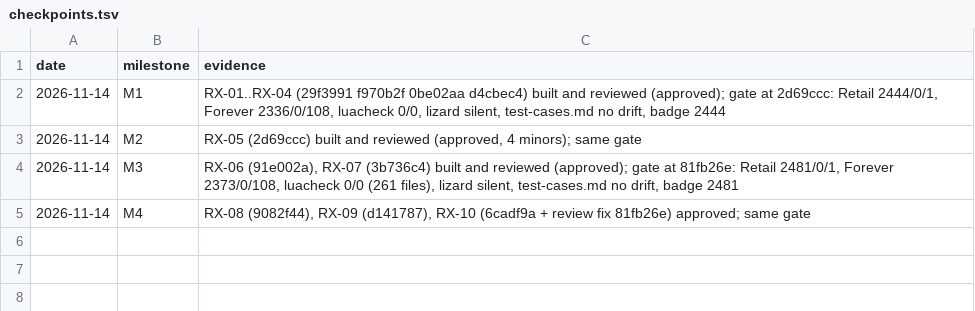
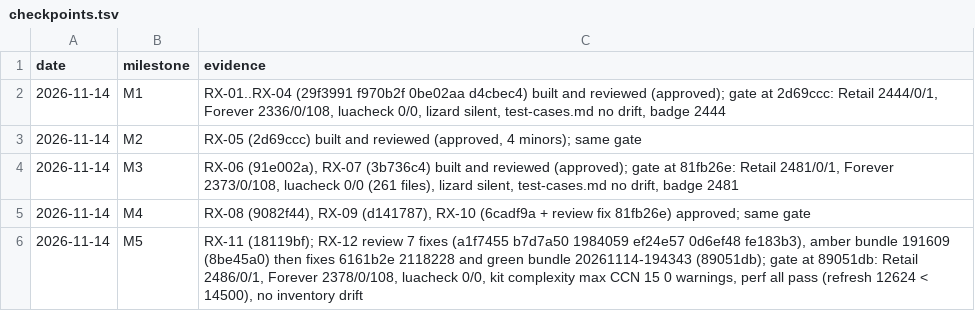
Before and after one commit to tusharsaxena/DropWatcher, a TSV file: docs/superpowers/plans/2026-11-14-drop-watcher-rolls-ux/checkpoints.tsv, drawn as a sheet; the diff names each change by its address in the sheet, - before the commit and + after, or states it on an @@ line.

```diff
--- a/docs/superpowers/plans/2026-11-14-drop-watcher-rolls-ux/checkpoints.tsv
+++ b/docs/superpowers/plans/2026-11-14-drop-watcher-rolls-ux/checkpoints.tsv
+row 6: 2026-11-14 | M5 | RX-11 (18119bf); RX-12 review 7 fixes (a1f7455 b7d7a50 1984059 ef24e57 0d6ef48 fe183b3), amber bundle 191609 (8be45a0) then fixes 6161b2e 2118228 and green bundle 20261114-194343 (89051db); gate at 89051db: Retail 2486/0/1, Forever 2378/0/108, luacheck 0/0, kit complexity max CCN 15 0 warnings, perf all pass (refresh 12624 < 14500), no inventory drift
```
Also changed, not shown: 1 other file.
